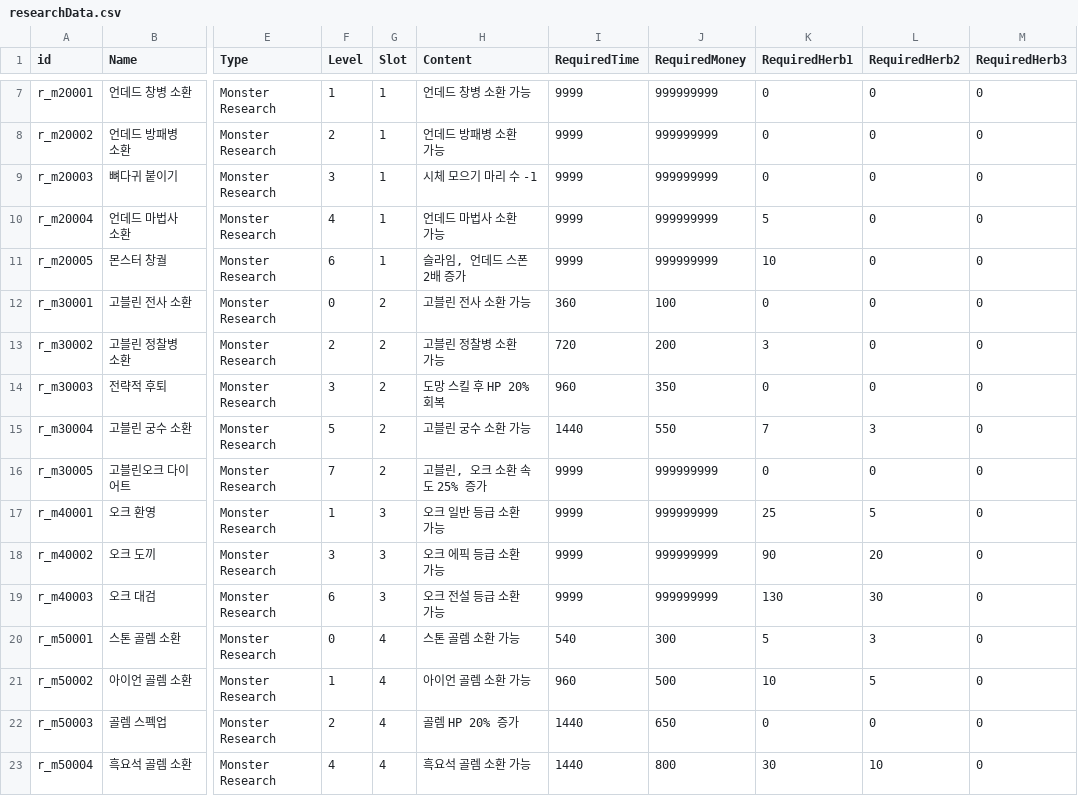
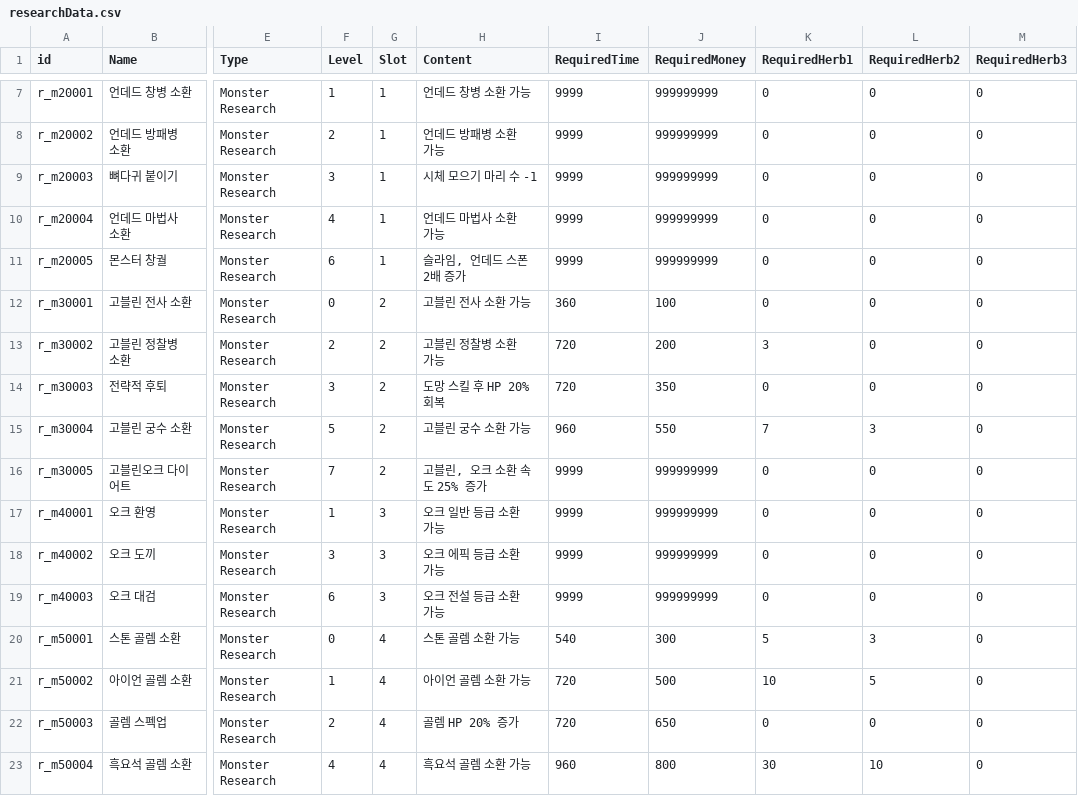
Before and after one commit to kio972/Project_DefenceMaking, a CSV file: Assets/Resources/Data/researchData.csv, drawn as a sheet; only a part is shown, gaps mark what is left out; the diff covers the shown part only; the diff names each change by its address in the sheet, - before the commit and + after, or states it on an @@ line.

```diff
--- a/Assets/Resources/Data/researchData.csv
+++ b/Assets/Resources/Data/researchData.csv
-K10 (RequiredHerb1): 5
+K10 (RequiredHerb1): 0
-K11 (RequiredHerb1): 10
+K11 (RequiredHerb1): 0
-I14 (RequiredTime): 960
+I14 (RequiredTime): 720
-I15 (RequiredTime): 1440
+I15 (RequiredTime): 960
-K17 (RequiredHerb1): 25
+K17 (RequiredHerb1): 0
-L17 (RequiredHerb2): 5
+L17 (RequiredHerb2): 0
-K18 (RequiredHerb1): 90
+K18 (RequiredHerb1): 0
-L18 (RequiredHerb2): 20
+L18 (RequiredHerb2): 0
-K19 (RequiredHerb1): 130
+K19 (RequiredHerb1): 0
-L19 (RequiredHerb2): 30
+L19 (RequiredHerb2): 0
-I21 (RequiredTime): 960
+I21 (RequiredTime): 720
-I22 (RequiredTime): 1440
+I22 (RequiredTime): 720
-I23 (RequiredTime): 1440
+I23 (RequiredTime): 960
```
Also changed, not shown: 2 added rows and 22 edited cells elsewhere in this file, Assets/Resources/Data/battlerTable.csv, Assets/Resources/Data/languageData.csv, 4 other files.
